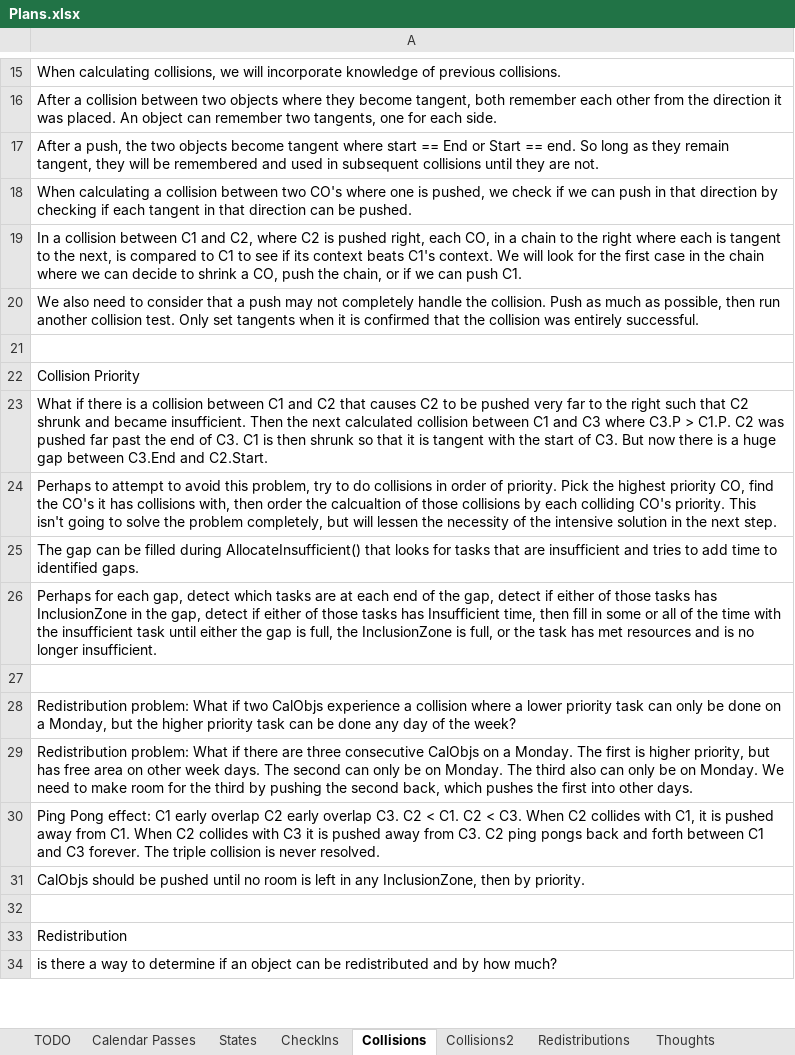
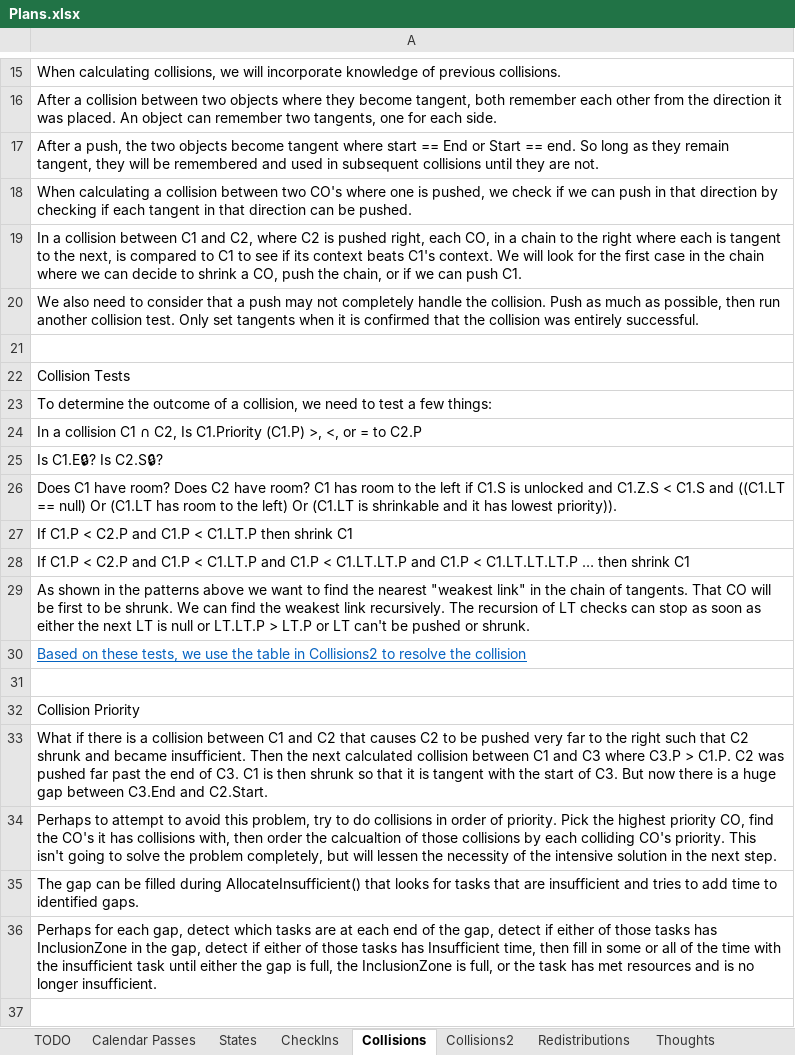
Before and after one commit to NuCode1497/TimekeeperWPF, an Excel workbook: Plans.xlsx, sheet Collisions, drawn as a sheet; only a part is shown, gaps mark what is left out; the shorter side is filled out with more unchanged rows; values as stored, in another font and other column widths than the file's, no borders; table styles not drawn; the diff names each change by its address in the sheet, - before the commit and + after, or states it on an @@ line.

Commit message:
collision theory

```diff
--- a/Plans.xlsx (sheet Collisions)
+++ b/Plans.xlsx (sheet Collisions)
+row 22: Collision Tests
+row 23: To determine the outcome of a collision, we need to test a few things:
+row 24: In a collision C1 ∩ C2, Is C1.Priority (C1.P) >, <, or = to C2.P
+row 25: Is C1.E🔒? Is C2.S🔒?
+row 26: Does C1 have room? Does C2 have room? C1 has room to the left if C1.S is unlocked and C1.Z.S < C1.S and ((C1.LT == null) Or (C1.LT has room to the left) Or (C1.LT is shrinkable and it has lowest priority)).
+row 27: If C1.P < C2.P and C1.P < C1.LT.P then shrink C1
+row 28: If C1.P < C2.P and C1.P < C1.LT.P and C1.P < C1.LT.LT.P and C1.P < C1.LT.LT.LT.P … then shrink C1
+row 29: As shown in the patterns above we want to find the nearest "weakest link" in the chain of tangents. That CO will be first to be shrunk. We can find the weakest link recursively. The recursion of LT checks can stop as soon as either the next LT is null or LT.LT.P > LT.P or LT can't be pushed or shrunk.
+row 30: Based on these tests, we use the table in Collisions2 to resolve the collision
+row 31: (empty)
```
Also changed, not shown: sheet Collisions2, sheet TODO.
